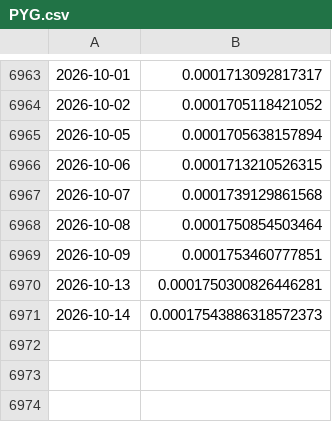
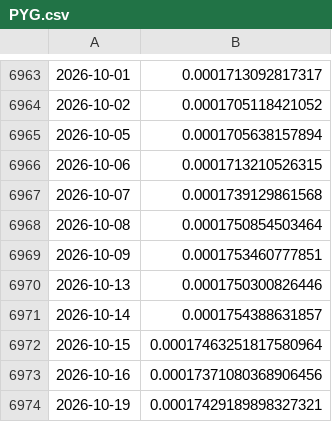
Before and after one commit to ivanlopezeco-ops/tcrm-metalurgico, a CSV file: datos/api_bcra/PYG.csv, drawn as a sheet; only a part is shown, gaps mark what is left out.

```diff
--- a/datos/api_bcra/PYG.csv
+++ b/datos/api_bcra/PYG.csv
@@ -6969,3 +6969,6 @@
 2026-10-09,0.0001753460777851
-2026-10-13,0.0001750300826446281
-2026-10-14,0.00017543886318572373
+2026-10-13,0.0001750300826446
+2026-10-14,0.0001754388631857
+2026-10-15,0.00017463251817580964
+2026-10-16,0.00017371080368906456
+2026-10-19,0.00017429189898327321
```
Also changed, not shown: datos/api_bcra/COP.csv, datos/api_bcra/DKK.csv, 18 other files.
